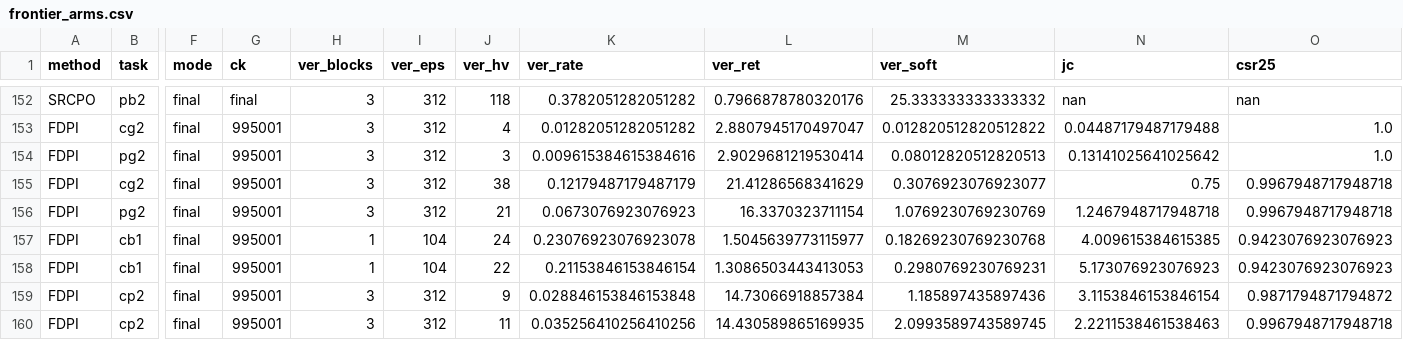
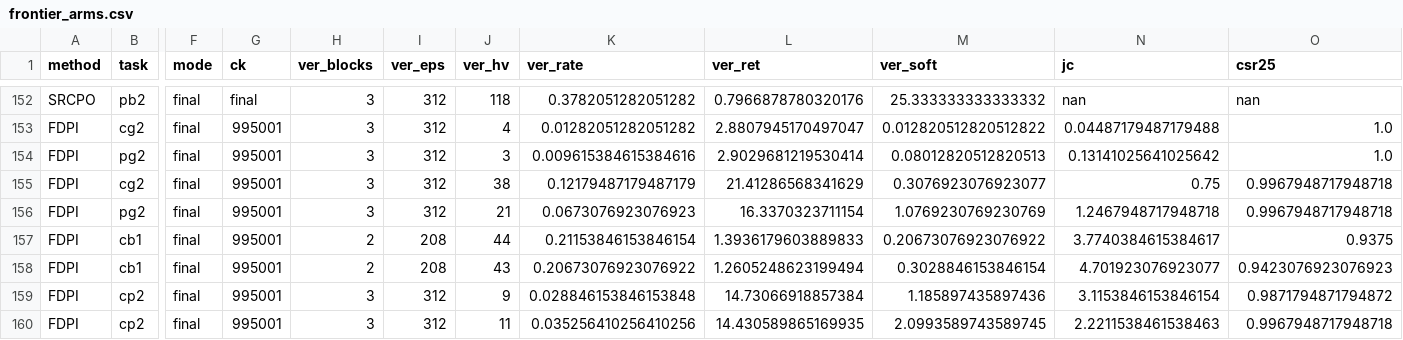
Before and after one commit to asimfish/safeot-dashboard, a CSV file: frontier_arms.csv, drawn as a sheet; only a part is shown, gaps mark what is left out; the diff names each change by its address in the sheet, - before the commit and + after, or states it on an @@ line.

Commit message:
data: 2026-09-11 06:32

```diff
--- a/frontier_arms.csv
+++ b/frontier_arms.csv
-H157:H158 (ver_blocks): 1
+H157:H158 (ver_blocks): 2
-I157:I158 (ver_eps): 104
+I157:I158 (ver_eps): 208
-J157 (ver_hv): 24
+J157 (ver_hv): 44
-K157 (ver_rate): 0.23076923076923078
+K157 (ver_rate): 0.21153846153846154
-L157 (ver_ret): 1.5045639773115977
+L157 (ver_ret): 1.3936179603889833
-M157 (ver_soft): 0.18269230769230768
+M157 (ver_soft): 0.20673076923076922
-N157 (jc): 4.009615384615385
+N157 (jc): 3.7740384615384617
-O157 (csr25): 0.9423076923076923
+O157 (csr25): 0.9375
-J158 (ver_hv): 22
+J158 (ver_hv): 43
-K158 (ver_rate): 0.21153846153846154
+K158 (ver_rate): 0.20673076923076922
-L158 (ver_ret): 1.3086503443413053
+L158 (ver_ret): 1.2605248623199494
-M158 (ver_soft): 0.2980769230769231
+M158 (ver_soft): 0.3028846153846154
-N158 (jc): 5.173076923076923
+N158 (jc): 4.701923076923077
```
Also changed, not shown: volc_arms.csv, 12 other files.
